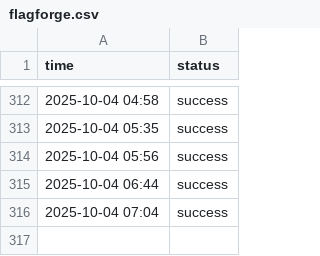
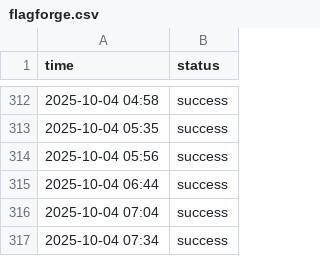
Before and after one commit to aryan4859/ForgeMonitor, a CSV file: content/logs/flagforge.csv, drawn as a sheet; only a part is shown, gaps mark what is left out; the diff names each change by its address in the sheet, - before the commit and + after, or states it on an @@ line.

```diff
--- a/content/logs/flagforge.csv
+++ b/content/logs/flagforge.csv
+row 317: 2025-10-04 07:34 | success
```
Also changed, not shown: content/logs/api.csv, content/logs/challenge.csv, 4 other files.
